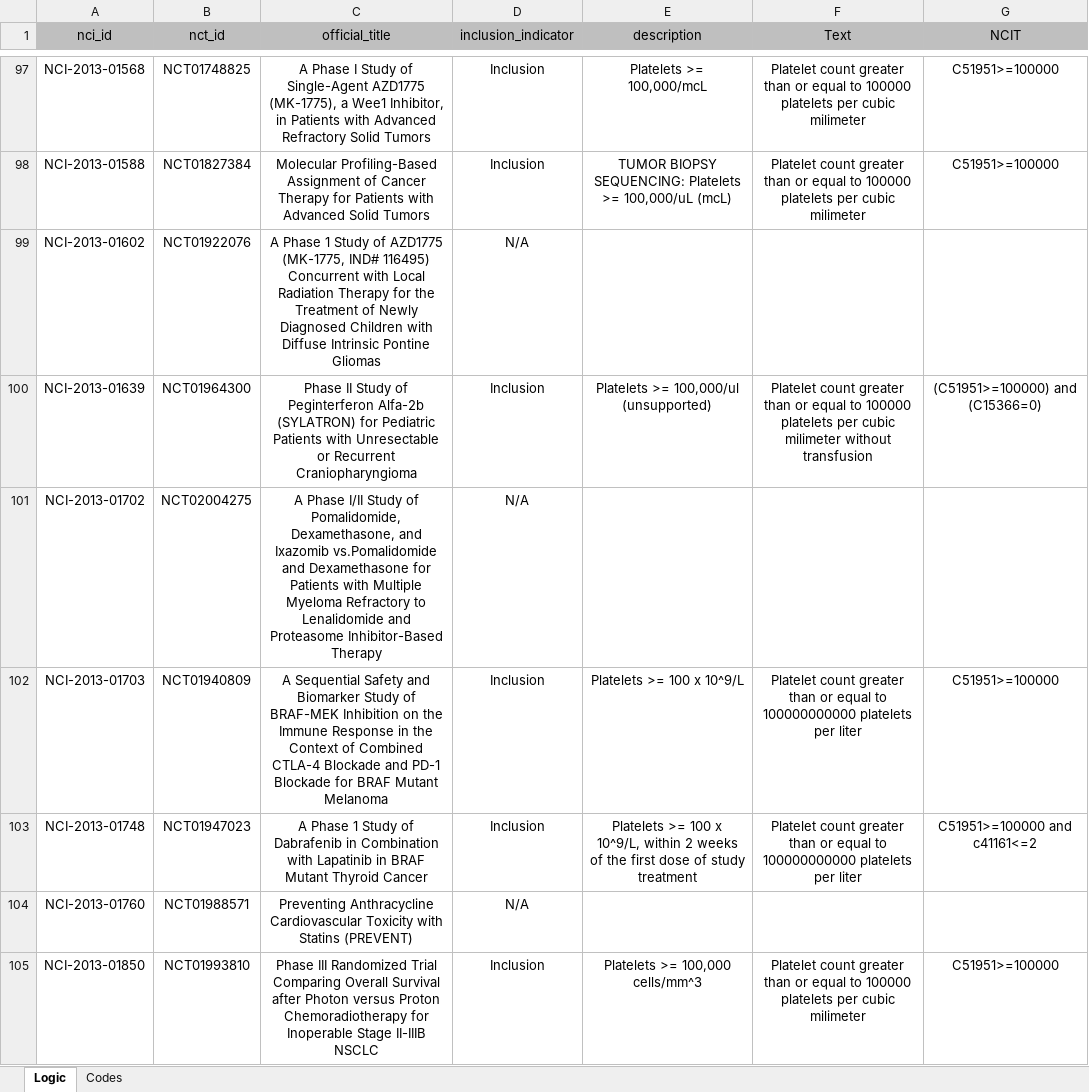
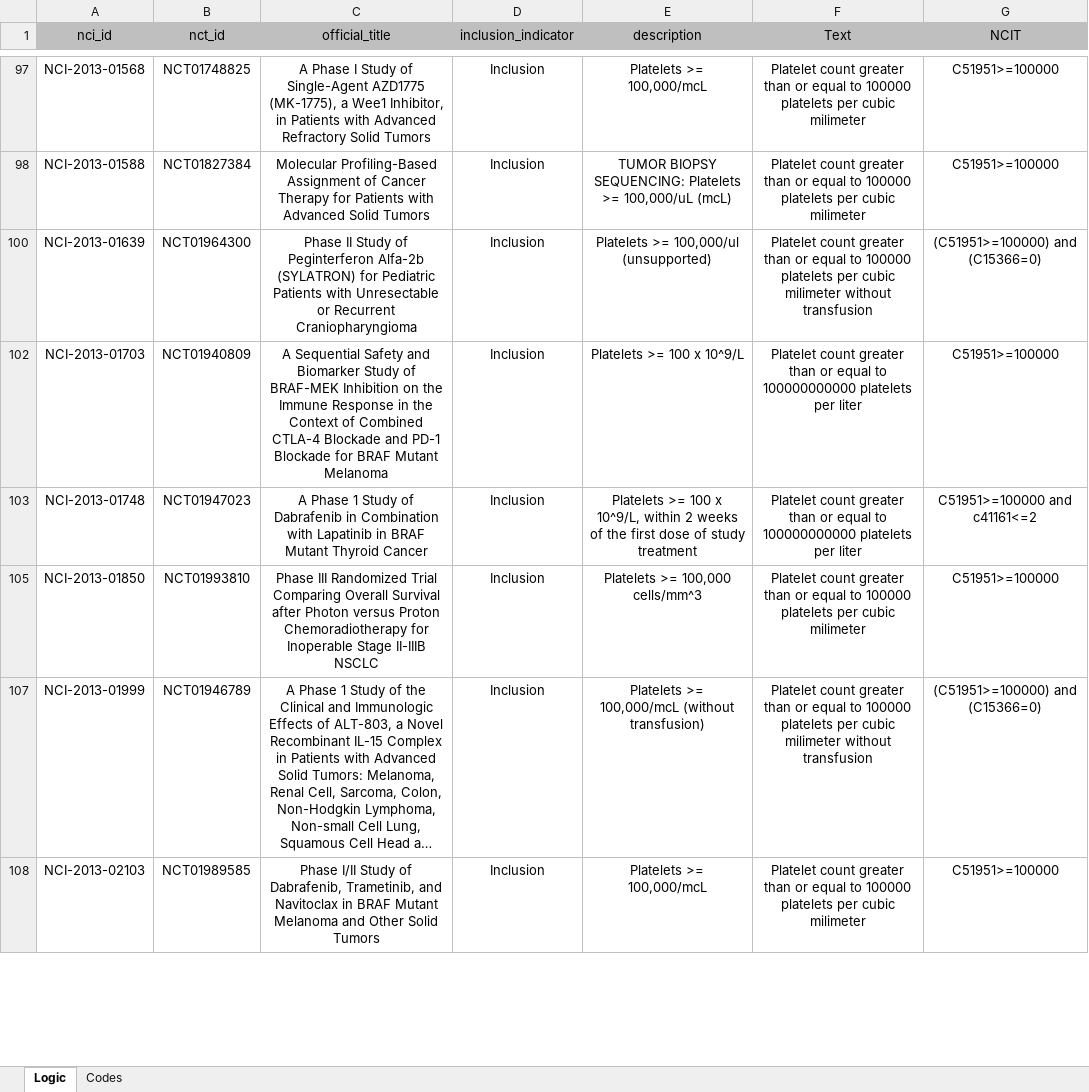
Before and after one commit to UTC-SCAL/ClinicalTrialChallenge, an Excel workbook: SMC Challenge 6/eligibility criteria/Dataset1_Platelets_Trials_First.xlsx, sheet Logic, drawn as a sheet; only a part is shown, gaps mark what is left out; the shorter side is filled out with more unchanged rows; long unchanged cells end in …; values as stored, in another font and other column widths than the file's, no borders; the diff covers the shown part only; the diff names each change by its address in the sheet, - before the commit and + after, or states it on an @@ line.

Commit message:
Working on logicComparator.py code. The code now is more streamlined and works for Platelet Match and WBC trial datasets.

```diff
--- a/SMC Challenge 6/eligibility criteria/Dataset1_Platelets_Trials_First.xlsx (sheet Logic)
+++ b/SMC Challenge 6/eligibility criteria/Dataset1_Platelets_Trials_First.xlsx (sheet Logic)
@@ row 99 hidden: NCI-2013-01602 | NCT01922076 | A Phase 1 Study of AZD1775 (MK-1775, IND# 116495) Concurrent with Local Radiation Therapy for the Treatment of Newly Diagnosed Children with Diffuse Intrinsic Pontine Gliomas | N/A @@
@@ row 101 hidden: NCI-2013-01702 | NCT02004275 | A Phase I/II Study of Pomalidomide, Dexamethasone, and Ixazomib vs.Pomalidomide and Dexamethasone for Patients with Multiple Myeloma Refractory to Lenalidomide and Proteasome Inhibitor-Based Therapy | N/A @@
@@ row 104 hidden: NCI-2013-01760 | NCT01988571 | Preventing Anthracycline Cardiovascular Toxicity with Statins (PREVENT) | N/A @@
```
Also changed, not shown: 116 hidden or unhidden rows and 1 edited cell elsewhere in this sheet, SMC Challenge 6/eligibility criteria/Dataset1_Prior_Therapy_Trials_First.xlsx, 8 other files.
